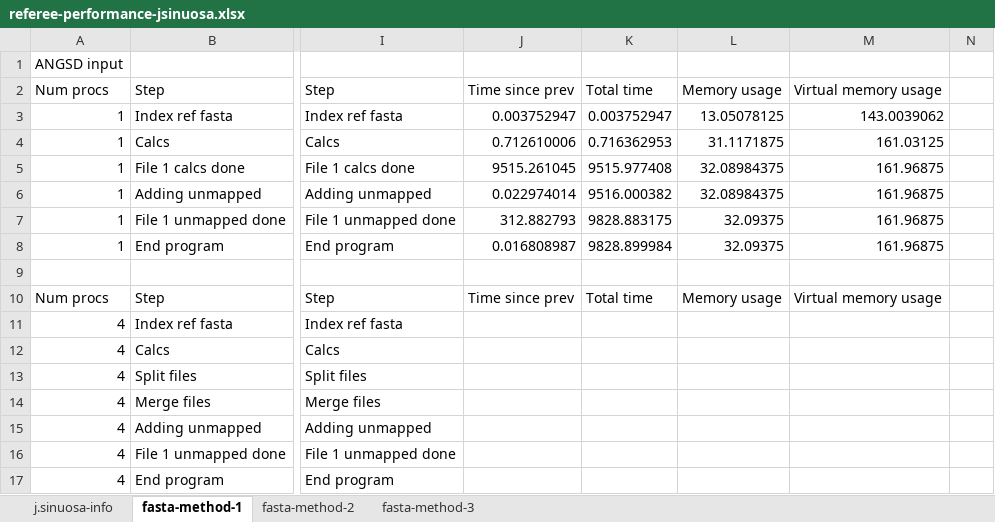
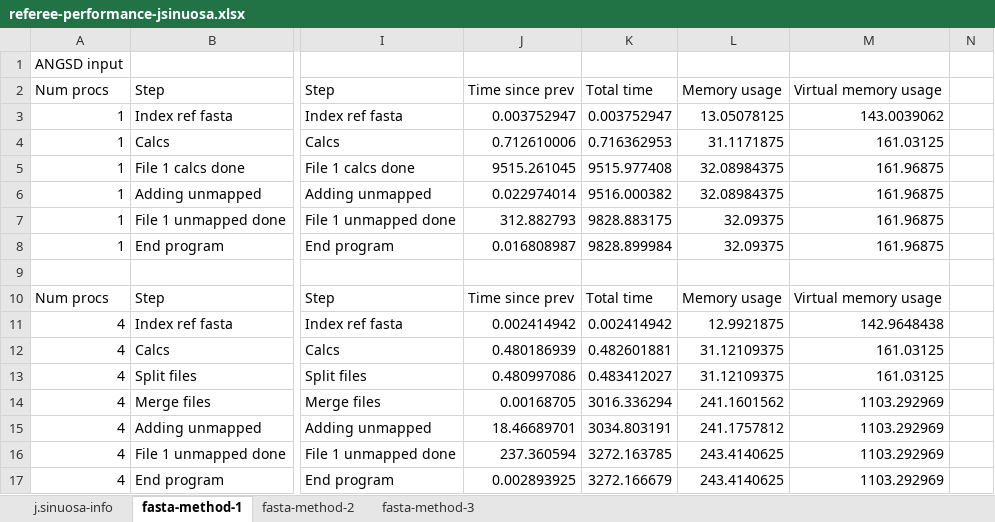
Before and after one commit to gwct/referee, an Excel workbook: data/referee-performance-jsinuosa.xlsx, sheet fasta-method-1, drawn as a sheet; only a part is shown, gaps mark what is left out; values as stored, in another font and other column widths than the file's, no borders; the diff names each change by its address in the sheet, - before the commit and + after, or states it on an @@ line.

```diff
--- a/data/referee-performance-jsinuosa.xlsx (sheet fasta-method-1)
+++ b/data/referee-performance-jsinuosa.xlsx (sheet fasta-method-1)
-J11: (empty)
+J11: 0.002414942
-K11: (empty)
+K11: 0.002414942
-L11: (empty)
+L11: 12.9921875
-M11: (empty)
+M11: 142.9648438
-J12: (empty)
+J12: 0.480186939
-K12: (empty)
+K12: 0.482601881
-L12:L13: (empty)
+L12:L13: 31.12109375
-M12:M13: (empty)
+M12:M13: 161.03125
-J13: (empty)
+J13: 0.480997086
-K13: (empty)
+K13: 0.483412027
-J14: (empty)
+J14: 0.00168705
-K14: (empty)
+K14: 3016.336294
-L14: (empty)
+L14: 241.1601562
-M14:M17: (empty)
+M14:M17: 1103.292969
-J15: (empty)
+J15: 18.46689701
-K15: (empty)
+K15: 3034.803191
-L15: (empty)
+L15: 241.1757812
-J16: (empty)
+J16: 237.360594
-K16: (empty)
+K16: 3272.163785
-L16:L17: (empty)
+L16:L17: 243.4140625
-J17: (empty)
+J17: 0.002893925
-K17: (empty)
+K17: 3272.166679
```
Also changed, not shown: 4 other files.
